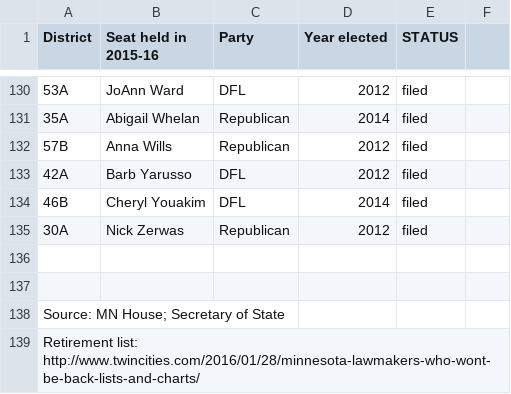
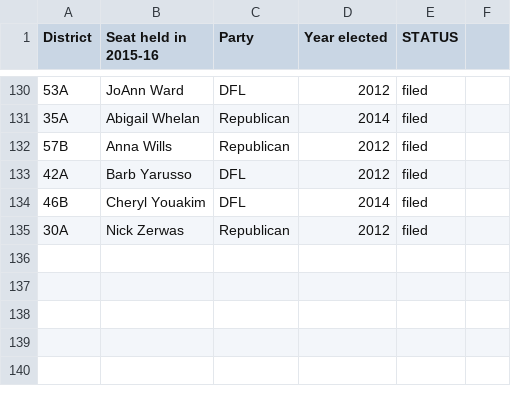
Before and after one commit to MinnPost/minnpost-districts-to-watch-2016, a CSV file: data/house-incumbents.csv, drawn as a sheet; only a part is shown, gaps mark what is left out; the diff names each change by its address in the sheet, - before the commit and + after, or states it on an @@ line.

```diff
--- a/data/house-incumbents.csv
+++ b/data/house-incumbents.csv
-row 136: (empty)
-row 137: (empty)
-row 138: Source: MN House; Secretary of State
-row 139: Retirement list: http://www.twincities.com/2016/01/28/minnesota-lawmakers-who-wont-be-back-lists-and-charts/
```
Also changed, not shown: data/senate-incumbents.csv, 2 other files.
